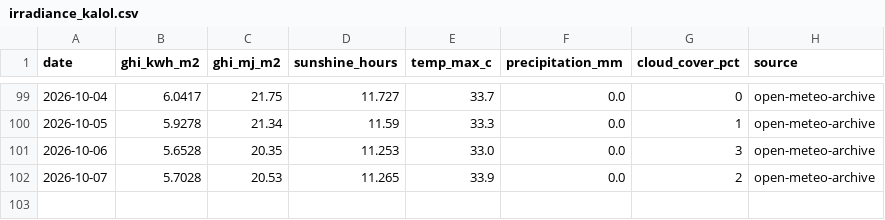
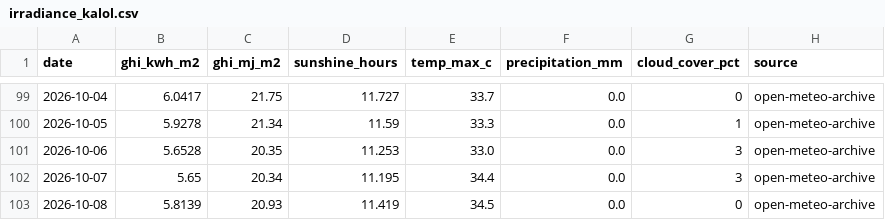
Before and after one commit to Sahil2911/Inverter, a CSV file: data/processed/irradiance_kalol.csv, drawn as a sheet; only a part is shown, gaps mark what is left out.

```diff
--- a/data/processed/irradiance_kalol.csv
+++ b/data/processed/irradiance_kalol.csv
@@ -101,2 +101,3 @@ date,ghi_kwh_m2,ghi_mj_m2,sunshine_hours,temp_max_c,precipitation_mm,cloud_cover
 2026-10-06,5.6528,20.35,11.253,33.0,0.0,3,open-meteo-archive
-2026-10-07,5.7028,20.53,11.265,33.9,0.0,2,open-meteo-archive
+2026-10-07,5.65,20.34,11.195,34.4,0.0,3,open-meteo-archive
+2026-10-08,5.8139,20.93,11.419,34.5,0.0,0,open-meteo-archive
```
Also changed, not shown: data/processed/generation_daily.csv, data/processed/generation_sites.csv, 1 other file.
